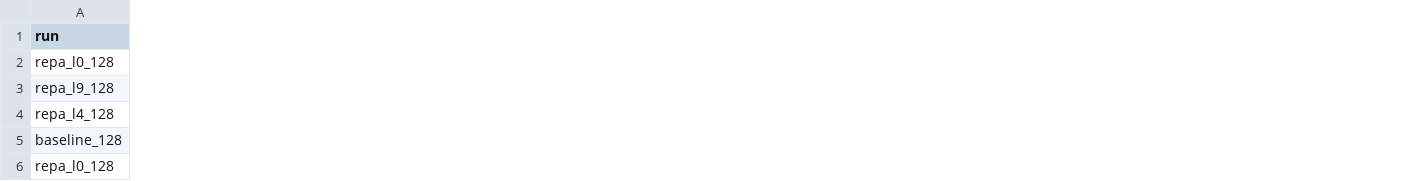
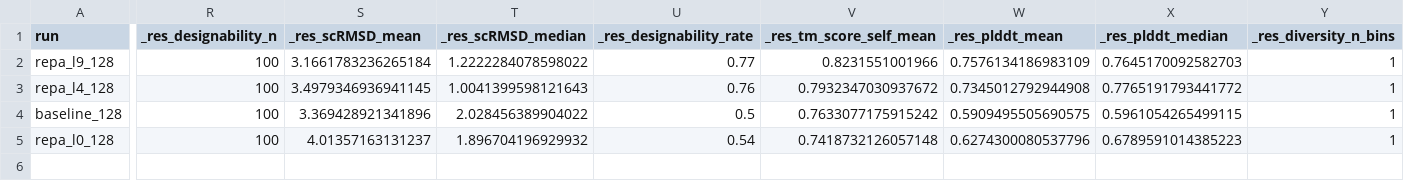
Before and after one commit to rs-gh/molecular-repa, a CSV file: evaluation/proteina/generation/results/n128/sweep_results.csv, drawn as a sheet; only a part is shown, gaps mark what is left out; removed rows and columns are numbered as before the commit, all else as after; rows hold the shown columns only; the diff covers the shown part only; the diff names each change by its address in the sheet, - before the commit and + after, or states it on an @@ line.

Commit message:
generation eval: backfill, novelty/diversity split, centroids precompute, refreshed sweep results
- run_sweep.py: backfill _res_* metrics from per-checkpoint FID CSVs when JSON is stale
- evaluate.py: extract compute_fid_metrics, document split_nlens tail rounding
- plot_sample_matched.py: minor tweaks; refreshed fig_grid_sample_matched.png
- sweep_config.yaml + n128/n256/n512_sm sweep_results.{csv,json,md} + README refreshed
- hpc-scripts: split eval_designability_only / eval_novelty_diversity_only
- precompute_centroids.{py,sh}: extended to support multi-resolution centroids; results/centroids/README.md

```diff
--- a/evaluation/proteina/generation/results/n128/sweep_results.csv
+++ b/evaluation/proteina/generation/results/n128/sweep_results.csv
+column R (_res_designability_n), rows 2-5: all 100
+column S (_res_scRMSD_mean), rows 2-5: 3.1661783236265184 | 3.4979346936941145 | 3.369428921341896 | 4.01357163131237
+column T (_res_scRMSD_median), rows 2-5: 1.2222284078598022 | 1.0041399598121643 | 2.028456389904022 | 1.896704196929932
+column U (_res_designability_rate), rows 2-5: 0.77 | 0.76 | 0.5 | 0.54
+column V (_res_tm_score_self_mean), rows 2-5: 0.8231551001966 | 0.7932347030937672 | 0.7633077175915242 | 0.7418732126057148
+column W (_res_plddt_mean), rows 2-5: 0.7576134186983109 | 0.7345012792944908 | 0.5909495505690575 | 0.6274300080537796
+column X (_res_plddt_median), rows 2-5: 0.7645170092582703 | 0.7765191793441772 | 0.5961054265499115 | 0.6789591014385223
+column Y (_res_diversity_n_bins), rows 2-5: all 1
-row 2: repa_l0_128
```
Also changed, not shown: 7 added columns elsewhere in this file, evaluation/proteina/generation/results/n256/sweep_results.csv, evaluation/proteina/generation/results/n512_sm/sweep_results.csv, 17 other files.
